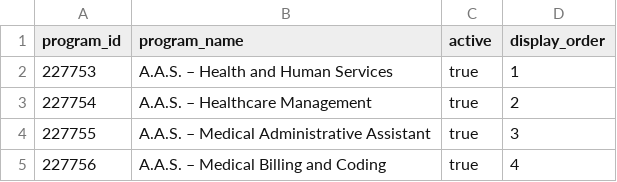
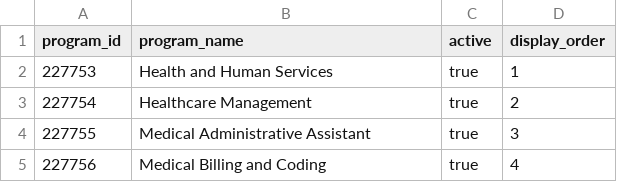
Before and after one commit to focusquestsrm/uma-cbm-landing-page, a CSV file: src/data/uma-kayla-programs.csv, drawn as a sheet.

Commit message:
Remove AAS from UMA program titles

```diff
--- a/src/data/uma-kayla-programs.csv
+++ b/src/data/uma-kayla-programs.csv
@@ -1,5 +1,5 @@
 program_id,program_name,active,display_order
-227753,"A.A.S. – Health and Human Services",true,1
-227754,"A.A.S. – Healthcare Management",true,2
-227755,"A.A.S. – Medical Administrative Assistant",true,3
-227756,"A.A.S. – Medical Billing and Coding",true,4
+227753,"Health and Human Services",true,1
+227754,"Healthcare Management",true,2
+227755,"Medical Administrative Assistant",true,3
+227756,"Medical Billing and Coding",true,4
```
Also changed, not shown: 2 other files.
